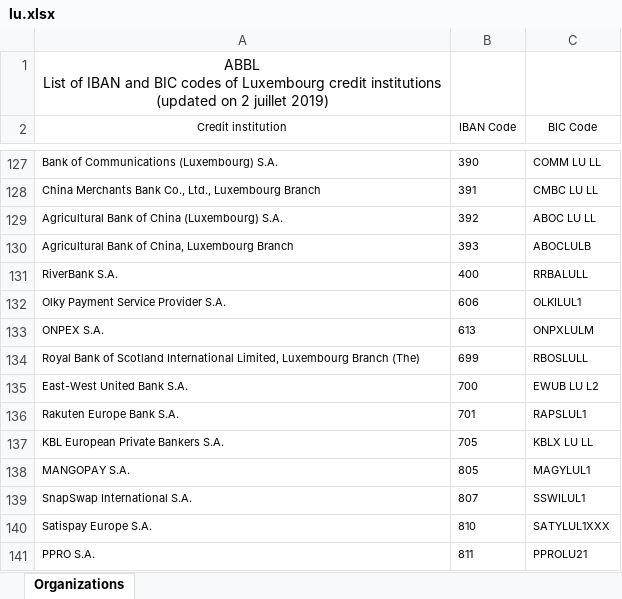
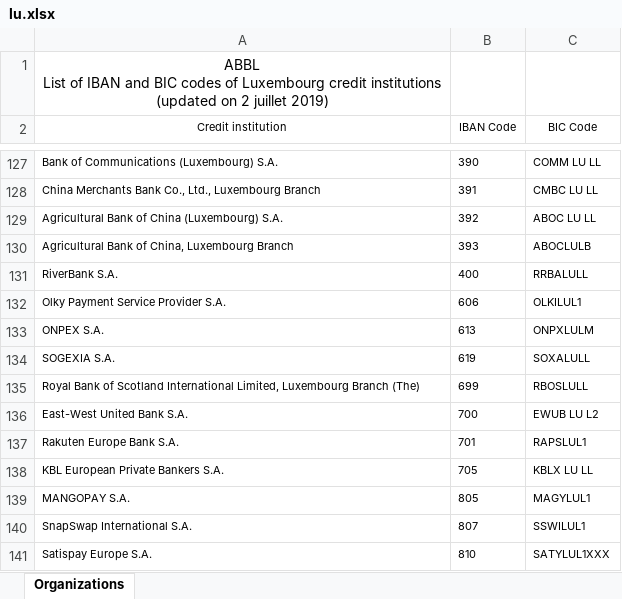
Before and after one commit to apilayer/goiban-data-loader, an Excel workbook: data/lu.xlsx, sheet Organizations, drawn as a sheet; only a part is shown, gaps mark what is left out; the shorter side is filled out with more unchanged rows; values as stored, in another font and other column widths than the file's, no borders; the diff names each change by its address in the sheet, - before the commit and + after, or states it on an @@ line.

Commit message:
add 619 SOXALULL bank code

```diff
--- a/data/lu.xlsx (sheet Organizations)
+++ b/data/lu.xlsx (sheet Organizations)
+row 134: SOGEXIA S.A. | 619 | SOXALULL
```
